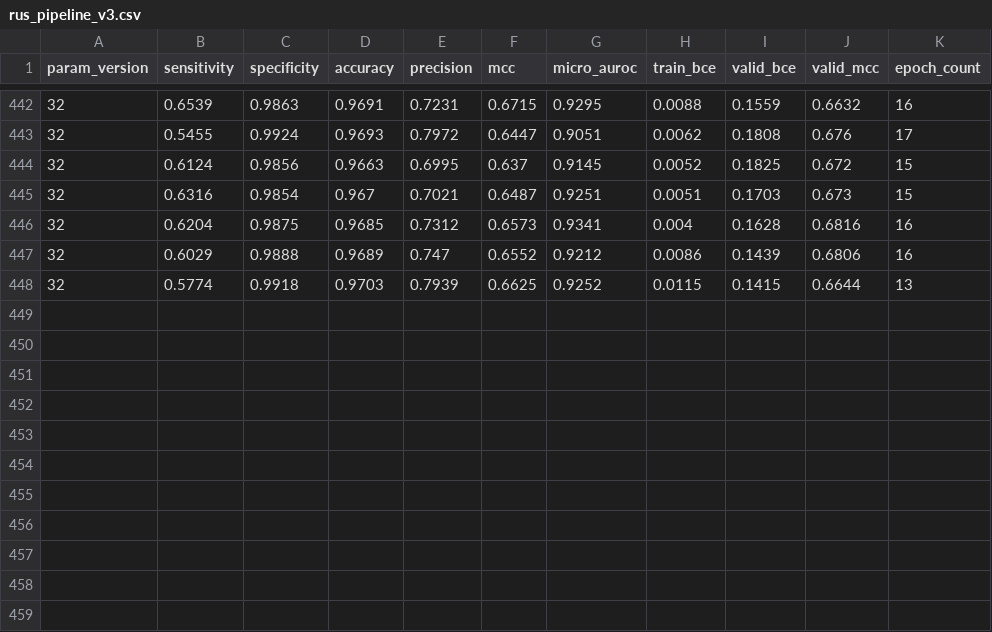
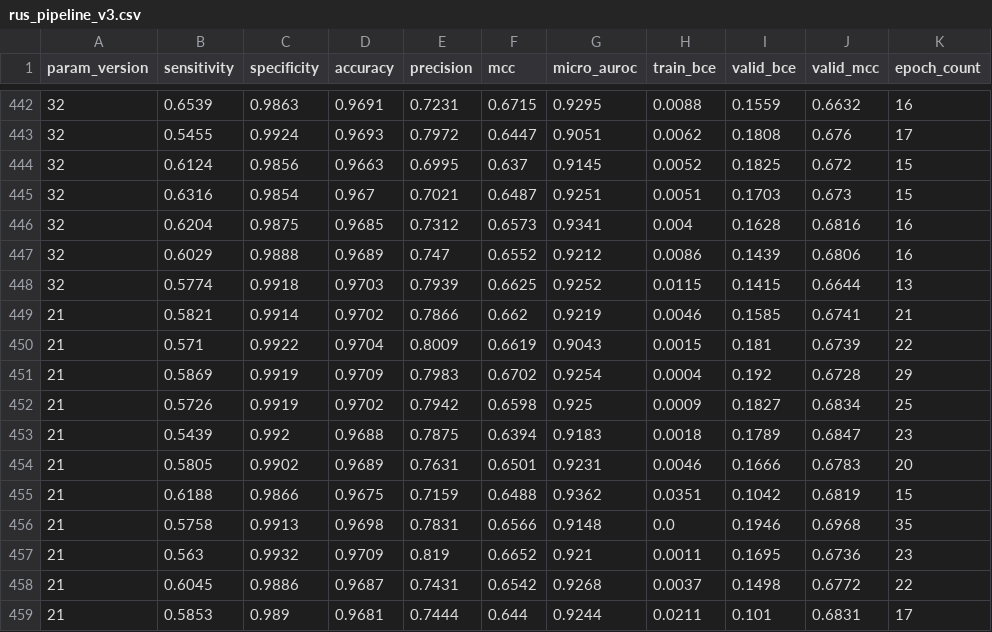
Before and after one commit to dlwocks31/atpbind, a CSV file: rus/rus_pipeline_v3.csv, drawn as a sheet; only a part is shown, gaps mark what is left out; the diff names each change by its address in the sheet, - before the commit and + after, or states it on an @@ line.

```diff
--- a/rus/rus_pipeline_v3.csv
+++ b/rus/rus_pipeline_v3.csv
+row 449: 21 | 0.5821 | 0.9914 | 0.9702 | 0.7866 | 0.662 | 0.9219 | 0.0046 | 0.1585 | 0.6741 | 21
+row 450: 21 | 0.571 | 0.9922 | 0.9704 | 0.8009 | 0.6619 | 0.9043 | 0.0015 | 0.181 | 0.6739 | 22
+row 451: 21 | 0.5869 | 0.9919 | 0.9709 | 0.7983 | 0.6702 | 0.9254 | 0.0004 | 0.192 | 0.6728 | 29
+row 452: 21 | 0.5726 | 0.9919 | 0.9702 | 0.7942 | 0.6598 | 0.925 | 0.0009 | 0.1827 | 0.6834 | 25
+row 453: 21 | 0.5439 | 0.992 | 0.9688 | 0.7875 | 0.6394 | 0.9183 | 0.0018 | 0.1789 | 0.6847 | 23
+row 454: 21 | 0.5805 | 0.9902 | 0.9689 | 0.7631 | 0.6501 | 0.9231 | 0.0046 | 0.1666 | 0.6783 | 20
+row 455: 21 | 0.6188 | 0.9866 | 0.9675 | 0.7159 | 0.6488 | 0.9362 | 0.0351 | 0.1042 | 0.6819 | 15
+row 456: 21 | 0.5758 | 0.9913 | 0.9698 | 0.7831 | 0.6566 | 0.9148 | 0.0 | 0.1946 | 0.6968 | 35
+row 457: 21 | 0.563 | 0.9932 | 0.9709 | 0.819 | 0.6652 | 0.921 | 0.0011 | 0.1695 | 0.6736 | 23
+row 458: 21 | 0.6045 | 0.9886 | 0.9687 | 0.7431 | 0.6542 | 0.9268 | 0.0037 | 0.1498 | 0.6772 | 22
+row 459: 21 | 0.5853 | 0.989 | 0.9681 | 0.7444 | 0.644 | 0.9244 | 0.0211 | 0.101 | 0.6831 | 17
```
Also changed, not shown: bert_pipeline.csv, 6 other files.
